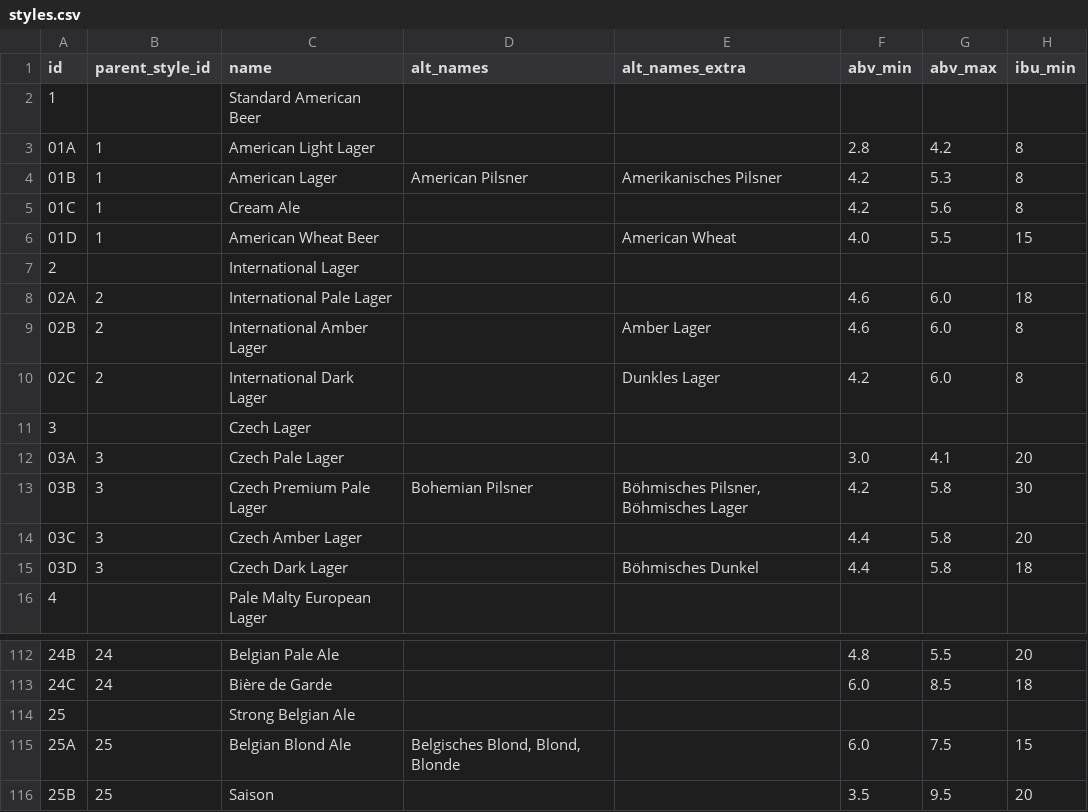
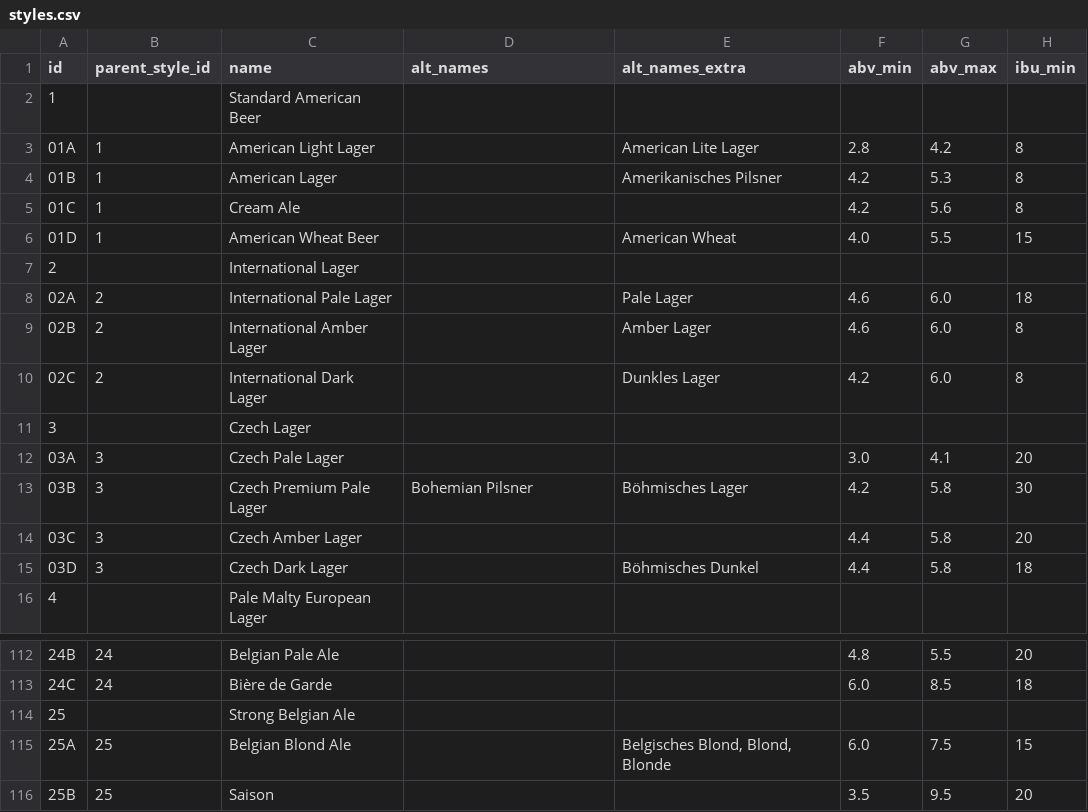
Before and after one commit to scheb/beer-analytics, a CSV file: recipe_db/data/styles.csv, drawn as a sheet; only a part is shown, gaps mark what is left out; the diff names each change by its address in the sheet, - before the commit and + after, or states it on an @@ line.

Commit message:
Better style mapping for lager/pilsner

```diff
--- a/recipe_db/data/styles.csv
+++ b/recipe_db/data/styles.csv
-E3 (alt_names_extra): (empty)
+E3 (alt_names_extra): American Lite Lager
-D4 (alt_names): American Pilsner
+D4 (alt_names): (empty)
-E8 (alt_names_extra): (empty)
+E8 (alt_names_extra): Pale Lager
-E13 (alt_names_extra): Böhmisches Pilsner, Böhmisches Lager
+E13 (alt_names_extra): Böhmisches Lager
-D115 (alt_names): Belgisches Blond, Blond, Blonde
+D115 (alt_names): (empty)
-E115 (alt_names_extra): (empty)
+E115 (alt_names_extra): Belgisches Blond, Blond, Blonde
```
Also changed, not shown: 1 other file.
